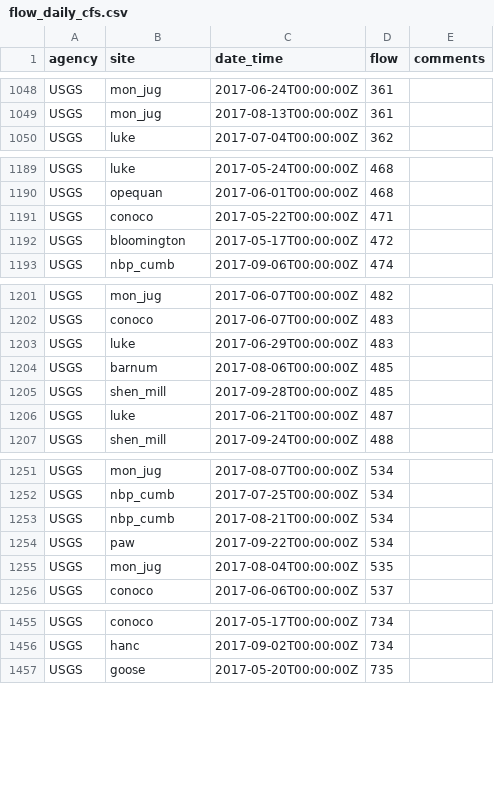
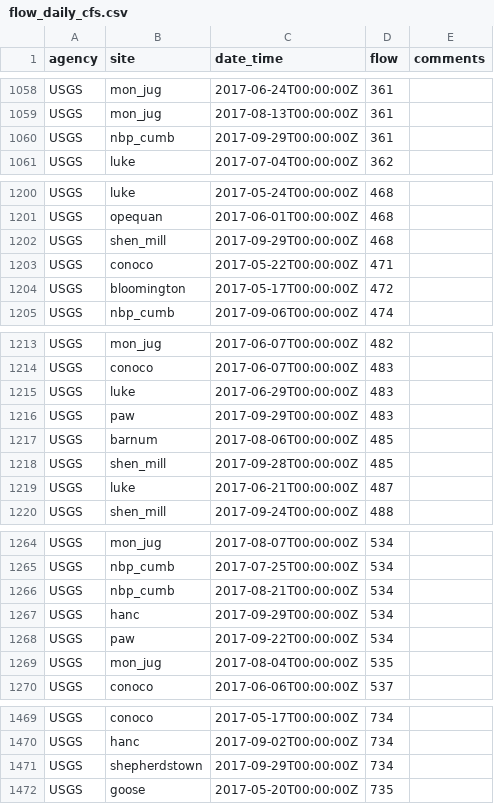
Before and after one commit to cheriels/2017ops_beta, a CSV file: data_ts/current/flows_obs/flow_daily_cfs.csv, drawn as a sheet; only a part is shown, gaps mark what is left out; the diff covers the shown part only; the diff names each change by its address in the sheet, - before the commit and + after, or states it on an @@ line.

```diff
--- a/data_ts/current/flows_obs/flow_daily_cfs.csv
+++ b/data_ts/current/flows_obs/flow_daily_cfs.csv
+row 1060: USGS | nbp_cumb | 2017-09-29T00:00:00Z | 361
+row 1202: USGS | shen_mill | 2017-09-29T00:00:00Z | 468
+row 1216: USGS | paw | 2017-09-29T00:00:00Z | 483
+row 1267: USGS | hanc | 2017-09-29T00:00:00Z | 534
+row 1471: USGS | shepherdstown | 2017-09-29T00:00:00Z | 734
```
Also changed, not shown: 12 added rows and 1 removed row elsewhere in this file, 2 other files.
